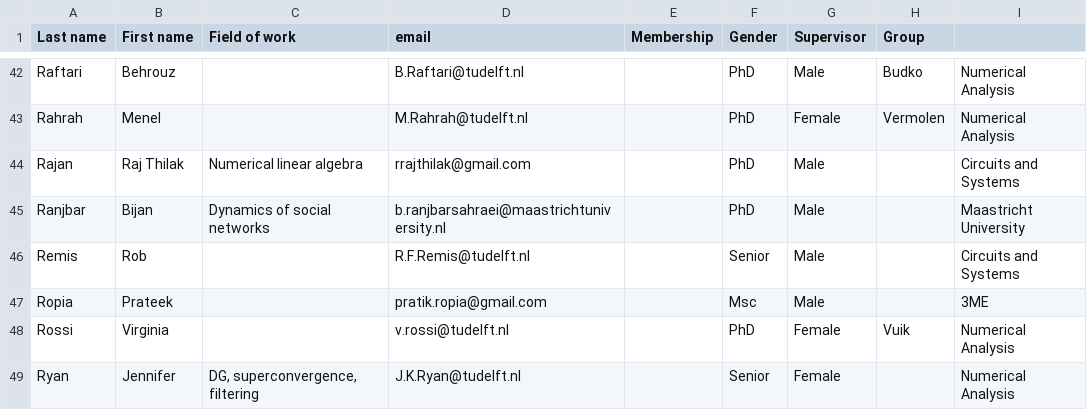
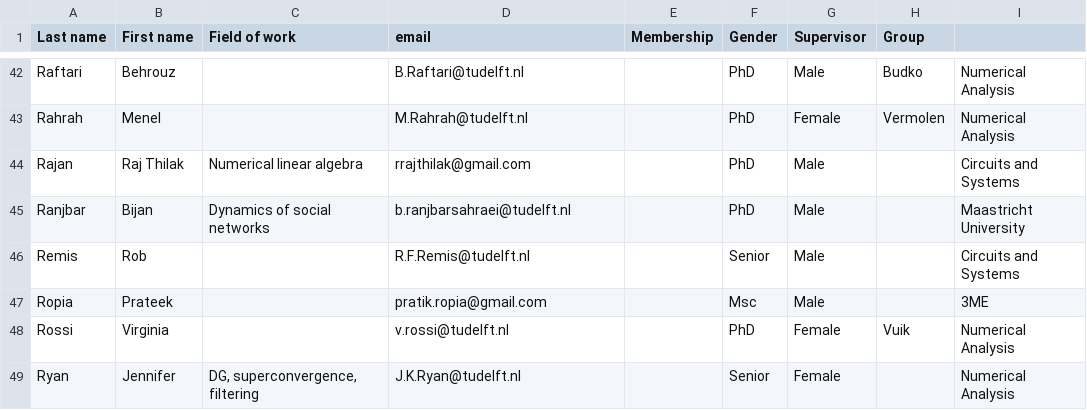
Before and after one commit to sscdelft/Members, a CSV file: members_list.csv, drawn as a sheet; only a part is shown, gaps mark what is left out.

Commit message:
Change Bijan's e-mail

```diff
--- a/members_list.csv
+++ b/members_list.csv
@@ -44,3 +44,3 @@ Rahrah,Menel,,M.Rahrah@tudelft.nl,,PhD,Female,Vermolen,Numerical Analysis
 Rajan,Raj Thilak,Numerical linear algebra,rrajthilak@gmail.com,,PhD,Male,,Circuits and Systems
-Ranjbar,Bijan,Dynamics of social networks,b.ranjbarsahraei@maastrichtuniversity.nl,,PhD,Male,,Maastricht University
+Ranjbar,Bijan,Dynamics of social networks,b.ranjbarsahraei@tudelft.nl,,PhD,Male,,Maastricht University
 Remis,Rob ,,R.F.Remis@tudelft.nl,,Senior,Male,,Circuits and Systems
```
